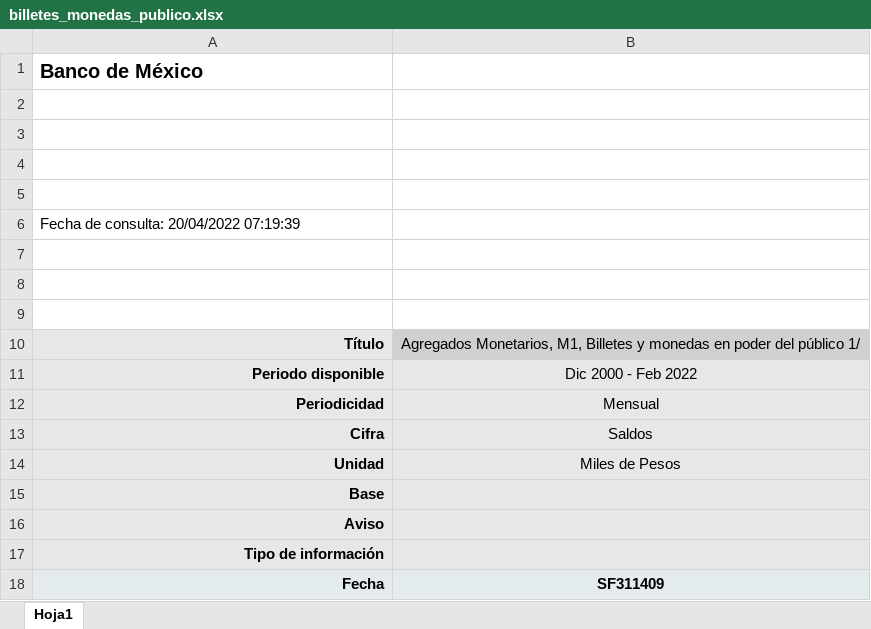
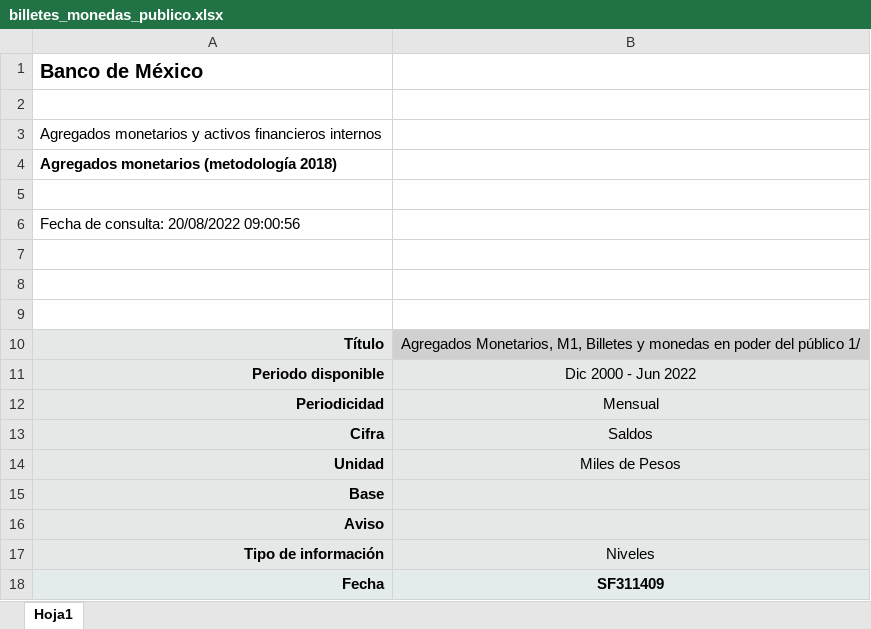
Before and after one commit to JP-LopezEsc/Tesis, an Excel workbook: datos/billetes_monedas_publico.xlsx, sheet Hoja1, drawn as a sheet; only a part is shown; values as stored, in another font and other column widths than the file's, no borders; removed rows and columns are numbered as before the commit, all else as after; the diff covers the shown part only; the diff names each change by its address in the sheet, - before the commit and + after, or states it on an @@ line.

```diff
--- a/datos/billetes_monedas_publico.xlsx (sheet Hoja1)
+++ b/datos/billetes_monedas_publico.xlsx (sheet Hoja1)
+row 3: Agregados monetarios y activos financieros internos
+row 4: Agregados monetarios (metodología 2018)
-row 4: (empty)
-row 5: (empty)
-A6: Fecha de consulta: 20/04/2022 07:19:39
+A6: Fecha de consulta: 20/08/2022 09:00:56
-B11: Dic 2000 - Feb 2022
+B11: Dic 2000 - Jun 2022
-B17: (empty)
+B17: Niveles
```
Also changed, not shown: other rows of this sheet, 13 other files.
